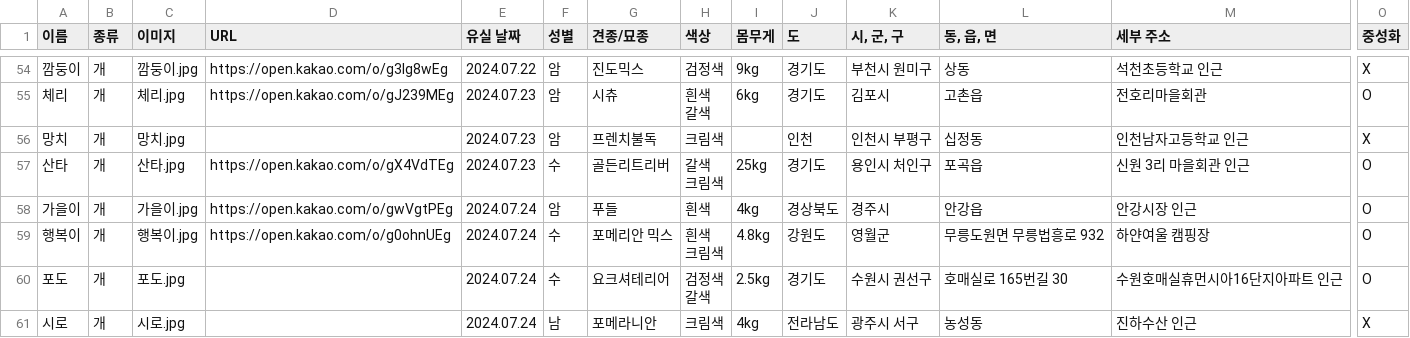
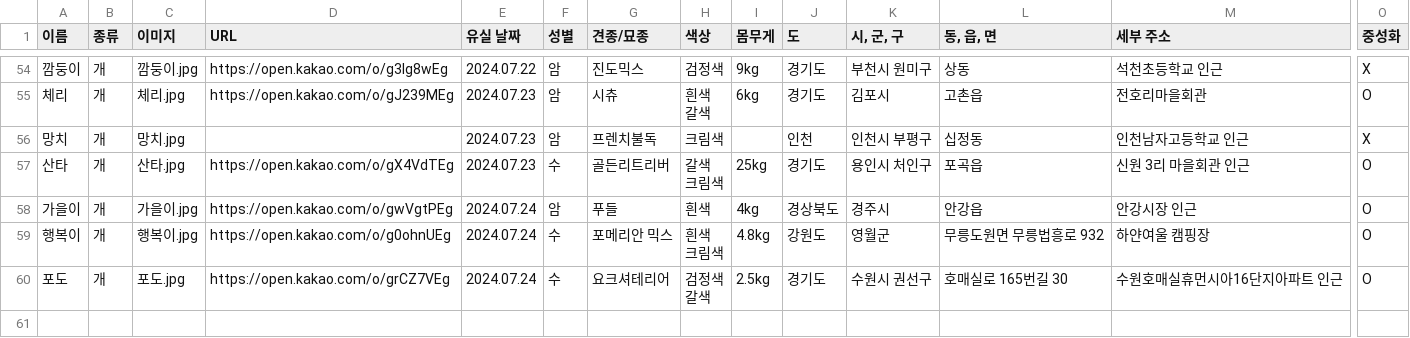
Before and after one commit to ynh0929/ghappydog, a CSV file: public/지해피독 수색용 유실견 리스트.csv, drawn as a sheet; only a part is shown, gaps mark what is left out; rows hold the shown columns only; the diff names each change by its address in the sheet, - before the commit and + after, or states it on an @@ line.

Commit message:
13.92 commit

```diff
--- a/public/지해피독 수색용 유실견 리스트.csv
+++ b/public/지해피독 수색용 유실견 리스트.csv
-D60 (URL): (empty)
+D60 (URL): https://open.kakao.com/o/grCZ7VEg
-row 61: 시로 | 개 | 시로.jpg |  | 2024.07.24 | 남 | 포메라니안 | 크림색 | 4kg | 전라남도 | 광주시 서구 | 농성동 | 진하수산 인근 | X
```
